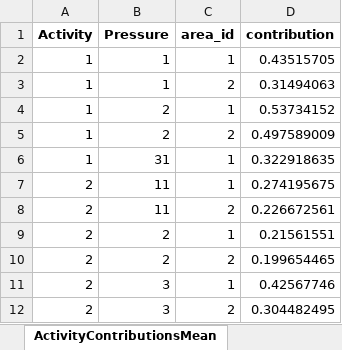
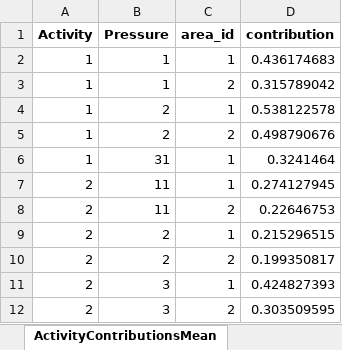
Before and after one commit to helcomsecretariat/SOM, an Excel workbook: protect_baltic/src/data/example/exampleResults.xlsx, sheet ActivityContributionsMean, drawn as a sheet; values as stored, in another font and other column widths than the file's, no borders; the diff names each change by its address in the sheet, - before the commit and + after, or states it on an @@ line.

```diff
--- a/protect_baltic/src/data/example/exampleResults.xlsx (sheet ActivityContributionsMean)
+++ b/protect_baltic/src/data/example/exampleResults.xlsx (sheet ActivityContributionsMean)
-D2 (contribution): 0.43515705
+D2 (contribution): 0.436174683
-D3 (contribution): 0.31494063
+D3 (contribution): 0.315789042
-D4 (contribution): 0.53734152
+D4 (contribution): 0.538122578
-D5 (contribution): 0.497589009
+D5 (contribution): 0.498790676
-D6 (contribution): 0.322918635
+D6 (contribution): 0.3241464
-D7 (contribution): 0.274195675
+D7 (contribution): 0.274127945
-D8 (contribution): 0.226672561
+D8 (contribution): 0.22646753
-D9 (contribution): 0.21561551
+D9 (contribution): 0.215296515
-D10 (contribution): 0.199654465
+D10 (contribution): 0.199350817
-D11 (contribution): 0.42567746
+D11 (contribution): 0.424827393
-D12 (contribution): 0.304482495
+D12 (contribution): 0.303509595
```
Also changed, not shown: sheet ActivityContributionsError, sheet PressureContributionsMean, sheet PressureContributionsError, sheet PressureMean, sheet PressureError, sheet MeasureEffectsMean, 3 more sheets, 1 other file.
